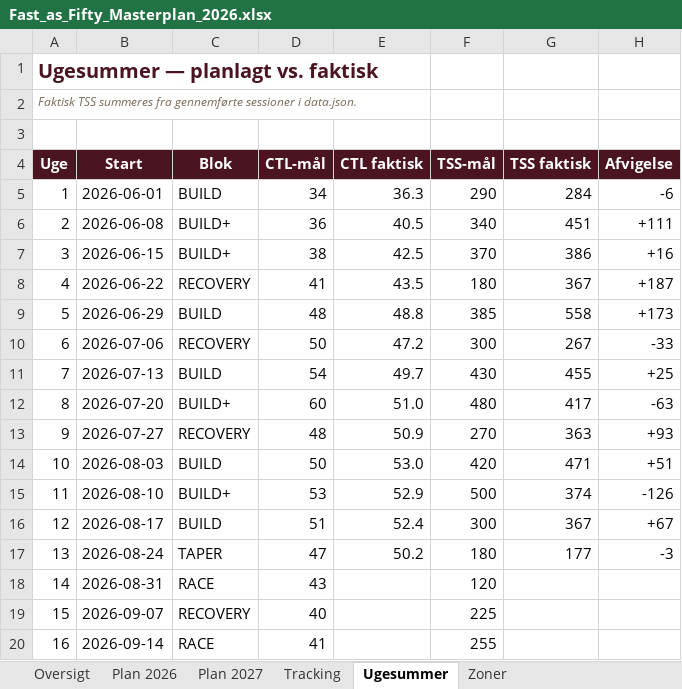
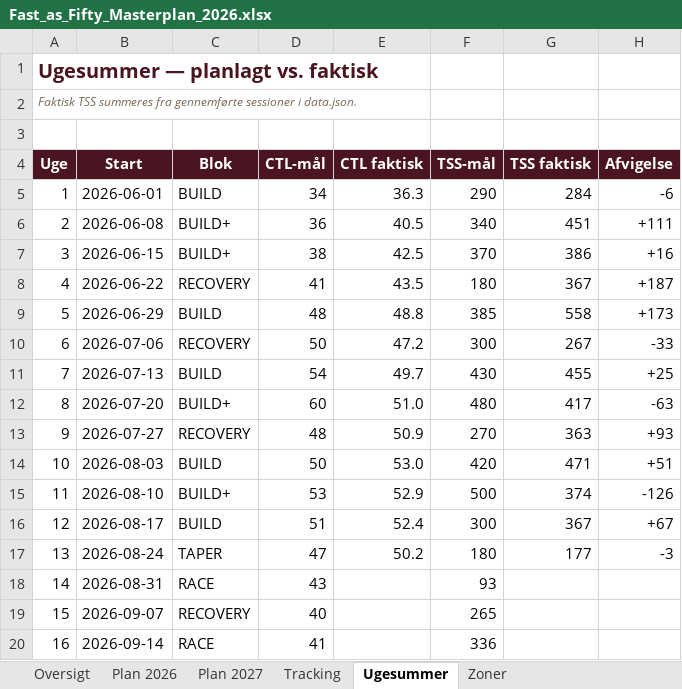
Before and after one commit to hammerbamsen/Fast-as-50, an Excel workbook: data/Fast_as_Fifty_Masterplan_2026.xlsx, sheet Ugesummer, drawn as a sheet; values as stored, in another font and other column widths than the file's, no borders; the diff names each change by its address in the sheet, - before the commit and + after, or states it on an @@ line.

```diff
--- a/data/Fast_as_Fifty_Masterplan_2026.xlsx (sheet Ugesummer)
+++ b/data/Fast_as_Fifty_Masterplan_2026.xlsx (sheet Ugesummer)
-F18 (TSS-mål): 120
+F18 (TSS-mål): 93
-F19 (TSS-mål): 225
+F19 (TSS-mål): 265
-F20 (TSS-mål): 255
+F20 (TSS-mål): 336
```
Also changed, not shown: sheet Plan 2026, 1 other file.
